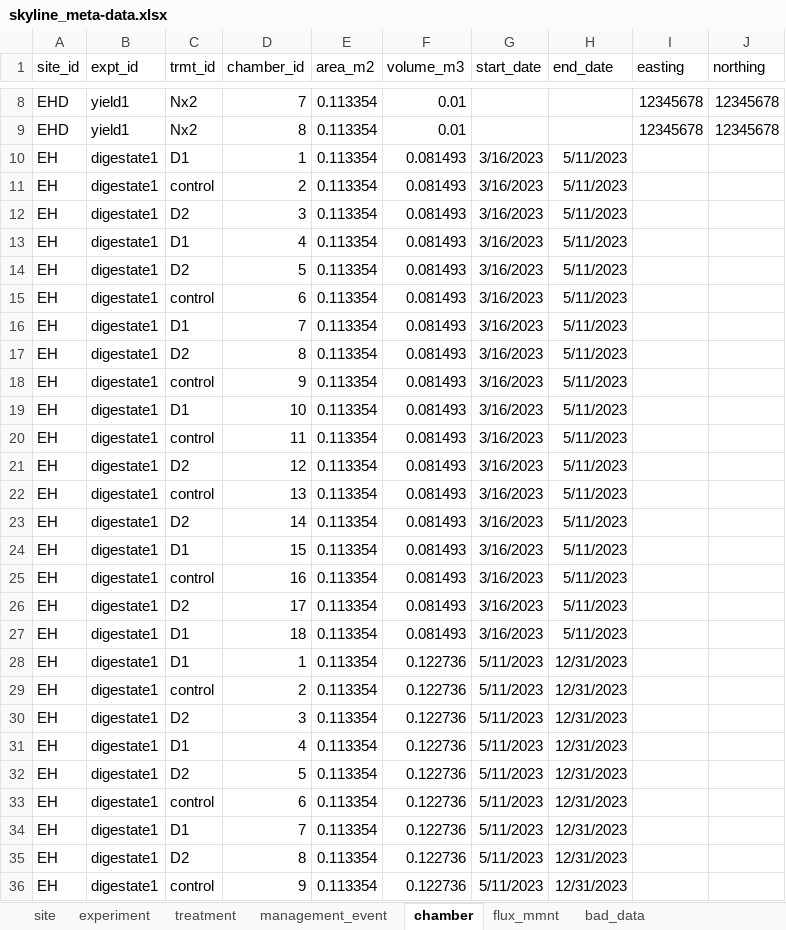
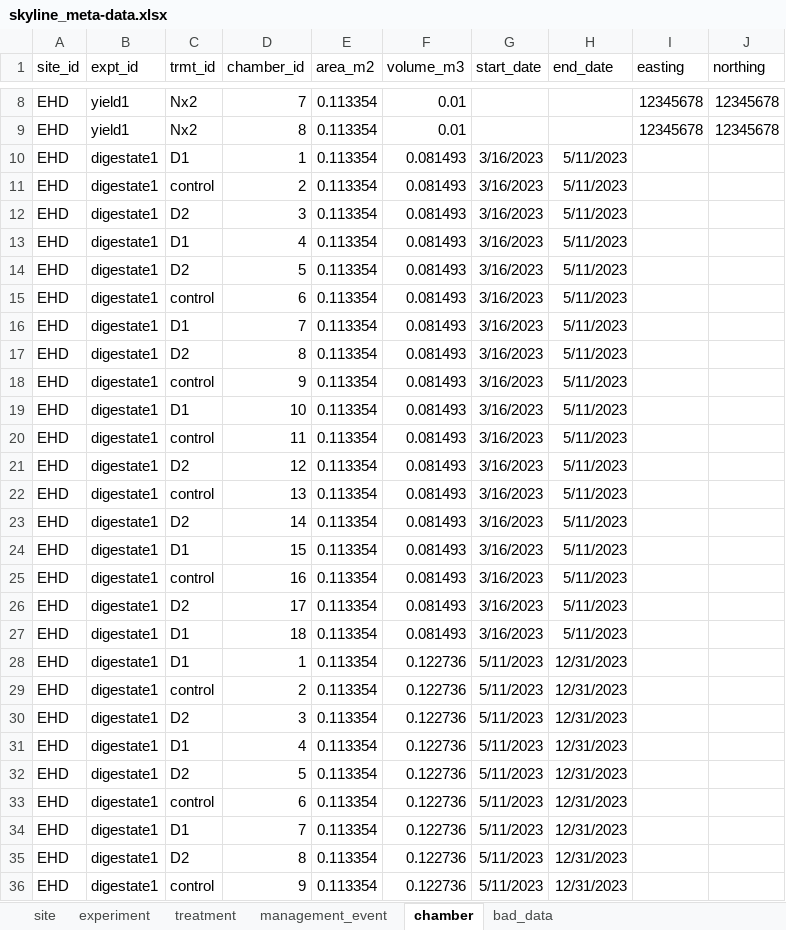
Before and after one commit to NERC-CEH/skyline, an Excel workbook: data-raw/skyline_meta-data.xlsx, sheet chamber, drawn as a sheet; only a part is shown, gaps mark what is left out; values as stored, in another font and other column widths than the file's, no borders; the diff covers the shown part only; the diff names each change by its address in the sheet, - before the commit and + after, or states it on an @@ line.

Commit message:
Corrected joining fluxes after calc_flux; Meta-data edits; Ignoring _targets/; Corrected site_id EH to EHD

```diff
--- a/data-raw/skyline_meta-data.xlsx (sheet chamber)
+++ b/data-raw/skyline_meta-data.xlsx (sheet chamber)
-sheet tab: flux_mmnt
-A10:A36 (site_id): EH
+A10:A36 (site_id): EHD
```
Also changed, not shown: 9 edited cells elsewhere in this sheet, sheet ancilliay_timeseries_byChamber, sheet bad_data, sheet site, sheet management_event, sheet experiment, sheet treatment, 6 other files.
